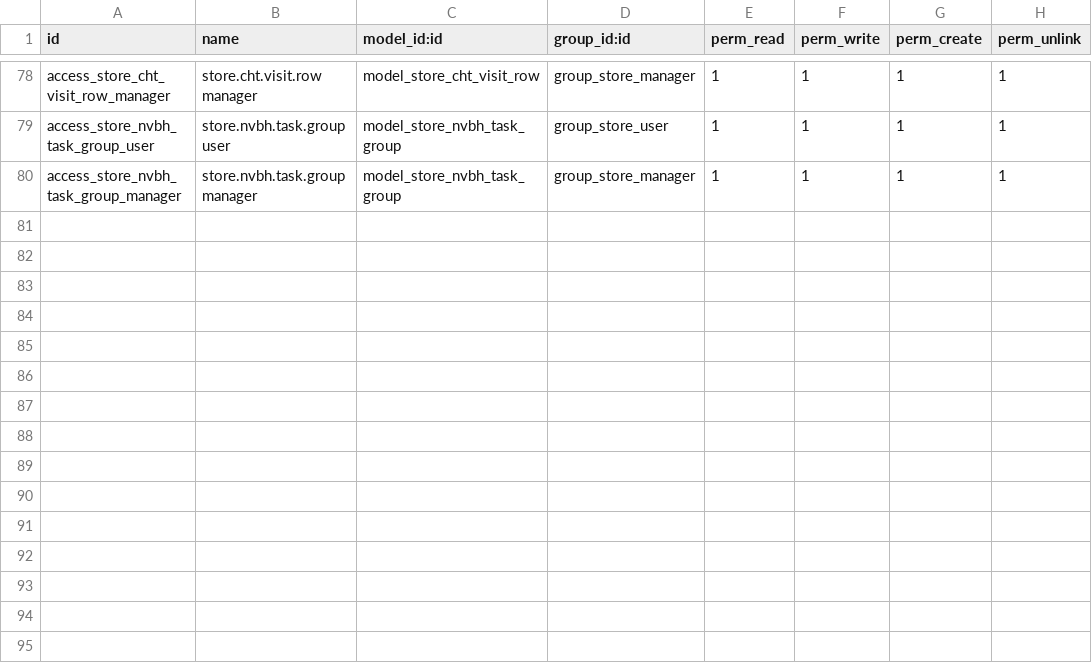
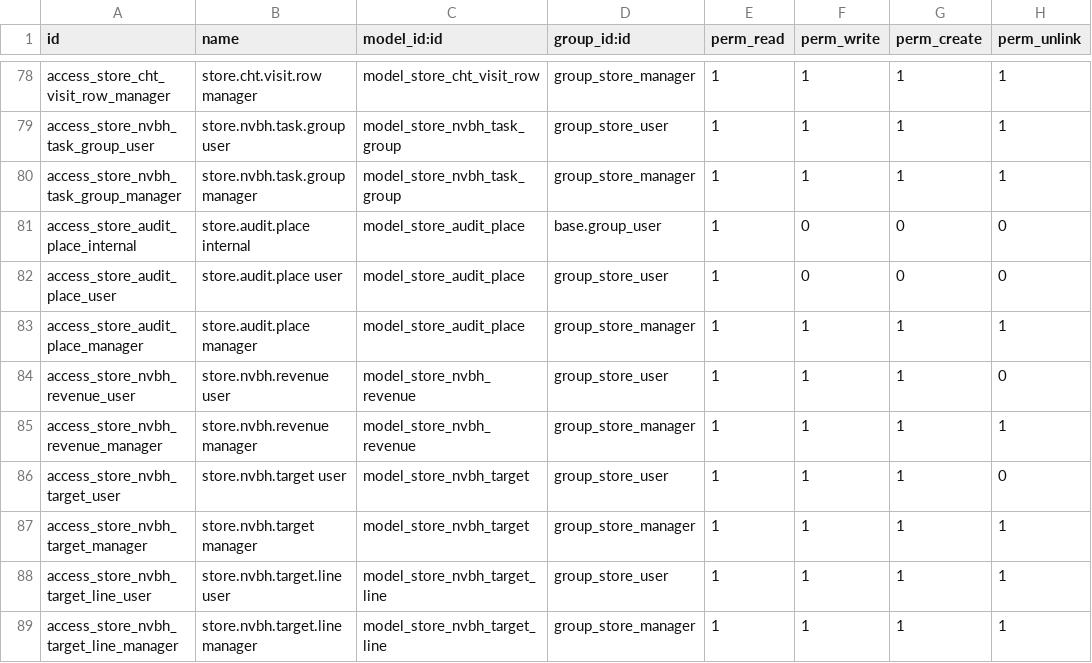
Before and after one commit to nguyenvankhanitc-bit/KHAN, a CSV file: store_checklist/security/ir.model.access.csv, drawn as a sheet; only a part is shown, gaps mark what is left out; the diff names each change by its address in the sheet, - before the commit and + after, or states it on an @@ line.

```diff
--- a/store_checklist/security/ir.model.access.csv
+++ b/store_checklist/security/ir.model.access.csv
+row 81: access_store_audit_place_internal | store.audit.place internal | model_store_audit_place | base.group_user | 1 | 0 | 0 | 0
+row 82: access_store_audit_place_user | store.audit.place user | model_store_audit_place | group_store_user | 1 | 0 | 0 | 0
+row 83: access_store_audit_place_manager | store.audit.place manager | model_store_audit_place | group_store_manager | 1 | 1 | 1 | 1
+row 84: access_store_nvbh_revenue_user | store.nvbh.revenue user | model_store_nvbh_revenue | group_store_user | 1 | 1 | 1 | 0
+row 85: access_store_nvbh_revenue_manager | store.nvbh.revenue manager | model_store_nvbh_revenue | group_store_manager | 1 | 1 | 1 | 1
+row 86: access_store_nvbh_target_user | store.nvbh.target user | model_store_nvbh_target | group_store_user | 1 | 1 | 1 | 0
+row 87: access_store_nvbh_target_manager | store.nvbh.target manager | model_store_nvbh_target | group_store_manager | 1 | 1 | 1 | 1
+row 88: access_store_nvbh_target_line_user | store.nvbh.target.line user | model_store_nvbh_target_line | group_store_user | 1 | 1 | 1 | 1
+row 89: access_store_nvbh_target_line_manager | store.nvbh.target.line manager | model_store_nvbh_target_line | group_store_manager | 1 | 1 | 1 | 1
```
Also changed, not shown: 19 other files.
